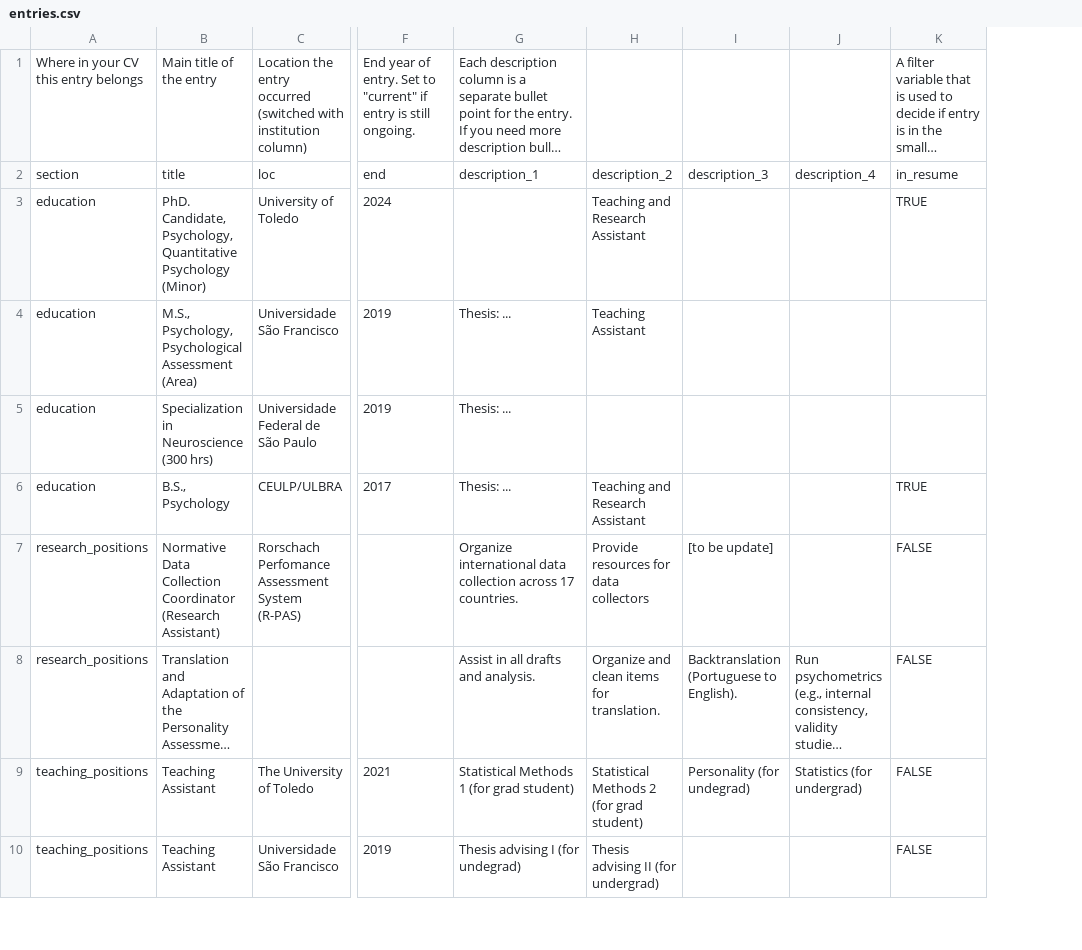
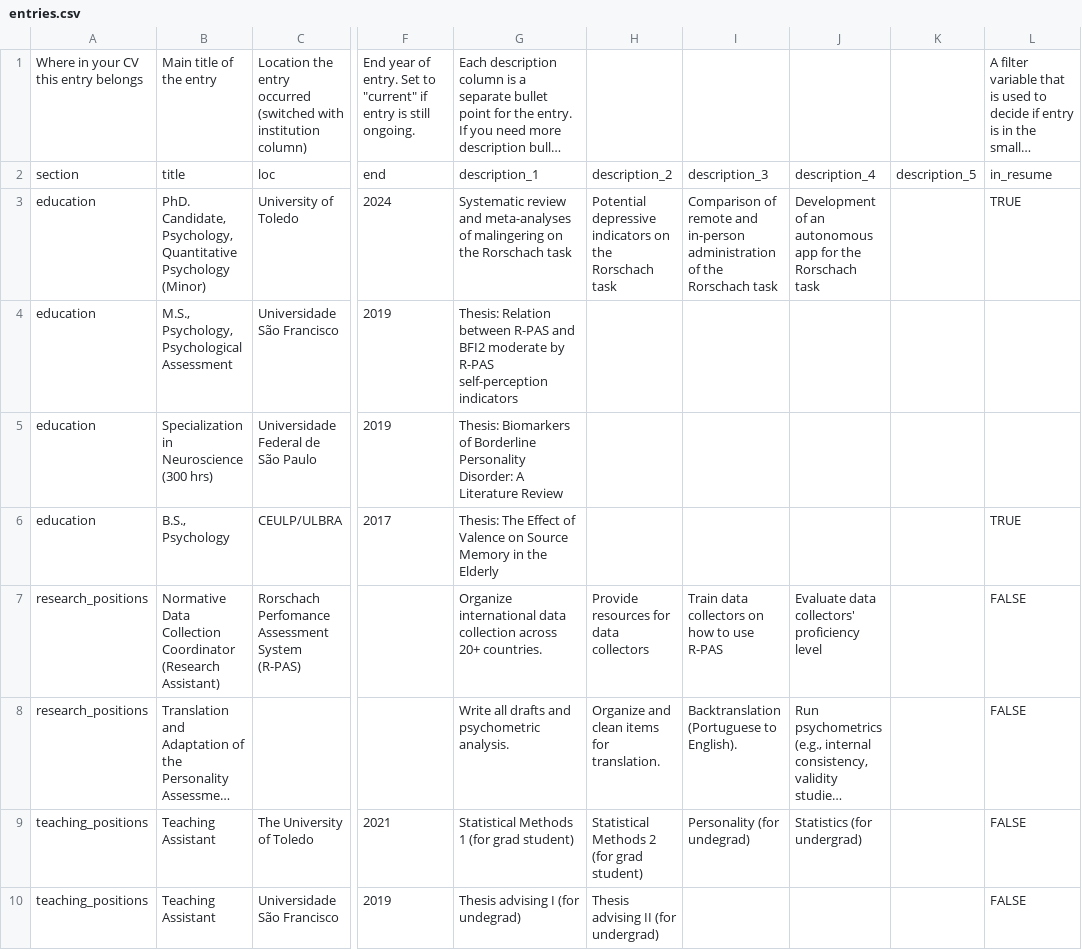
Before and after one commit to ruampimentel/Pimentel_CV, a CSV file: data/entries.csv, drawn as a sheet; only a part is shown, gaps mark what is left out; long unchanged cells end in …; the diff covers the shown part only; the diff names each change by its address in the sheet, - before the commit and + after, or states it on an @@ line.

```diff
--- a/data/entries.csv
+++ b/data/entries.csv
+column K, row 2: description_5
-G3: (empty)
+G3: Systematic review and meta-analyses of malingering on the Rorschach task
-H3: Teaching and Research Assistant
+H3: Potential depressive indicators on the Rorschach task
-I3: (empty)
+I3: Comparison of remote and in-person administration of the Rorschach task
-J3: (empty)
+J3: Development of an autonomous app for the Rorschach task
-B4: …Psychological Assessment (Area)
+B4: …Psychological Assessment
-G4: Thesis: ...
+G4: Thesis: Relation between R-PAS and BFI2 moderate by R-PAS self-perception indicators
-H4: Teaching Assistant
+H4: (empty)
-G5: Thesis: ...
+G5: Thesis: Biomarkers of Borderline Personality Disorder: A Literature Review
-G6: Thesis: ...
+G6: Thesis: The Effect of Valence on Source Memory in the Elderly
-H6: Teaching and Research Assistant
+H6: (empty)
-G7: …collection across 17 countries.
+G7: …collection across 20+ countries.
-I7: [to be update]
+I7: Train data collectors on how to use R-PAS
-J7: (empty)
+J7: Evaluate data collectors' proficiency level
-G8: Assist in all drafts and analysis.
+G8: Write all drafts and psychometric analysis.
```
Also changed, not shown: 3 added rows elsewhere in this file, data/text_blocks.csv, 5 other files.
